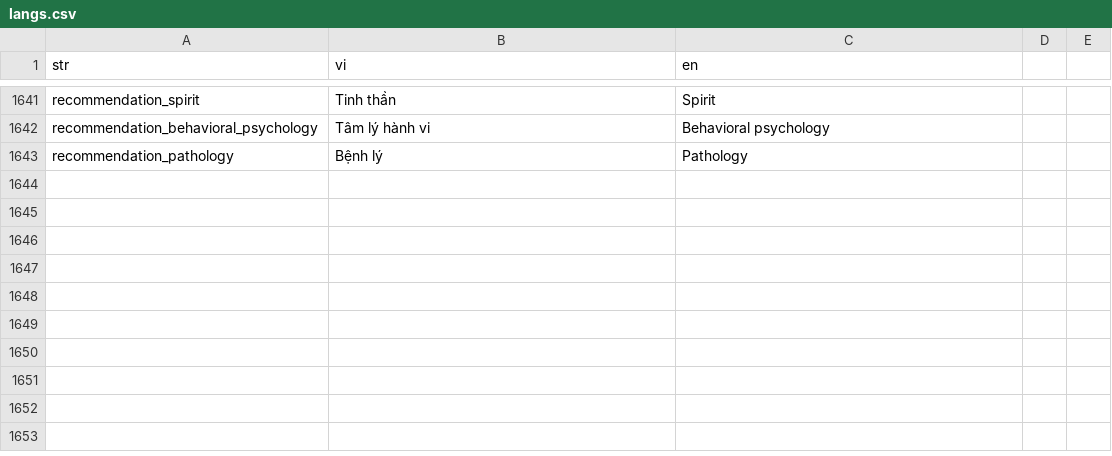
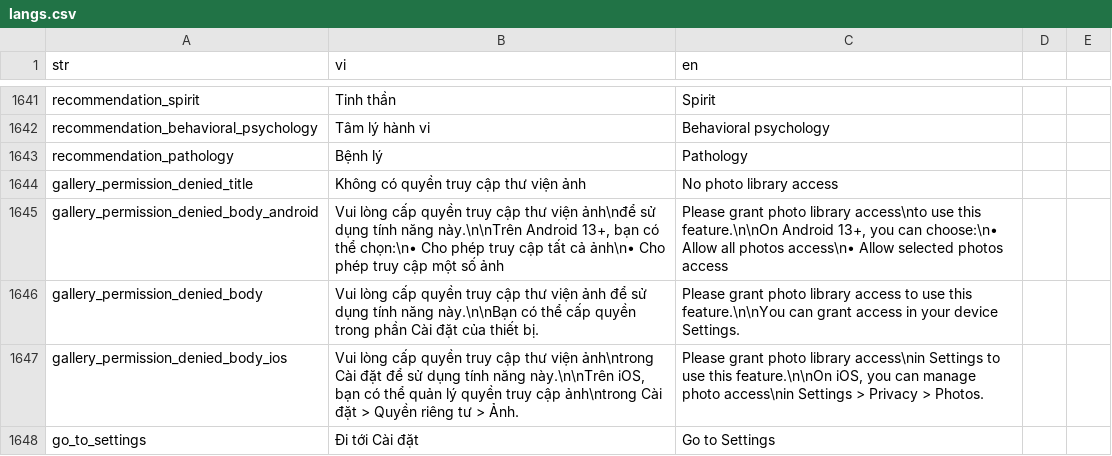
Before and after one commit to diab-machine-2/diab-flutter-mobile, a CSV file: lib/res/translations/langs.csv, drawn as a sheet; only a part is shown, gaps mark what is left out.

```diff
--- a/lib/res/translations/langs.csv
+++ b/lib/res/translations/langs.csv
@@ -1645 +1645,6 @@ recommendation_behavioral_psychology,"Tâm lý hành vi","Behavioral psychology"
 recommendation_pathology,"Bệnh lý","Pathology"
+gallery_permission_denied_title,Không có quyền truy cập thư viện ảnh,No photo library access,
+gallery_permission_denied_body_android,"Vui lòng cấp quyền truy cập thư viện ảnh\nđể sử dụng tính năng này.\n\nTrên Android 13+, bạn có thể chọn:\n• Cho phép truy cập tất cả ảnh\n• Cho phép truy cập một số ảnh","Please grant photo library access\nto use this feature.\n\nOn Android 13+, you can choose:\n• Allow all photos access\n• Allow selected photos access",
+gallery_permission_denied_body,"Vui lòng cấp quyền truy cập thư viện ảnh để sử dụng tính năng này.\n\nBạn có thể cấp quyền trong phần Cài đặt của thiết bị.","Please grant photo library access to use this feature.\n\nYou can grant access in your device Settings.",
+gallery_permission_denied_body_ios,"Vui lòng cấp quyền truy cập thư viện ảnh\ntrong Cài đặt để sử dụng tính năng này.\n\nTrên iOS, bạn có thể quản lý quyền truy cập ảnh\ntrong Cài đặt > Quyền riêng tư > Ảnh.","Please grant photo library access\nin Settings to use this feature.\n\nOn iOS, you can manage photo access\nin Settings > Privacy > Photos.",
+go_to_settings,Đi tới Cài đặt,Go to Settings,
```
Also changed, not shown: 9 other files.
